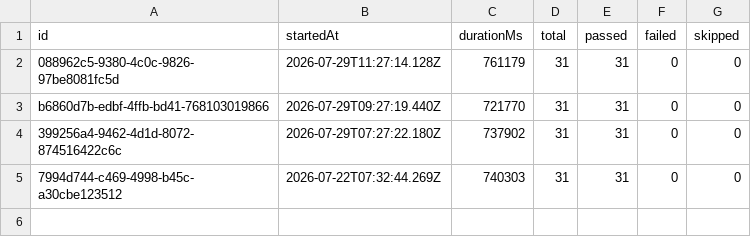
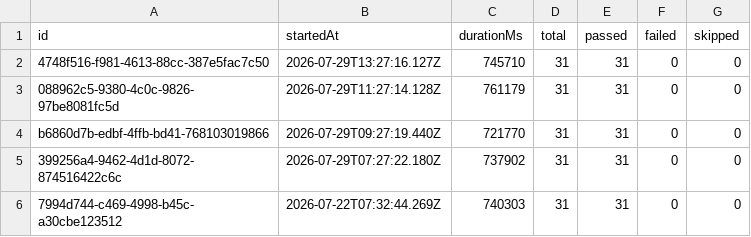
Before and after one commit to Shunyalabsai/widgets-automation, a CSV file: docs/exports/all-runs-summary.csv, drawn as a sheet; the diff names each change by its address in the sheet, - before the commit and + after, or states it on an @@ line.

```diff
--- a/docs/exports/all-runs-summary.csv
+++ b/docs/exports/all-runs-summary.csv
+row 2: 4748f516-f981-4613-88cc-387e5fac7c50 | 2026-07-29T13:27:16.127Z | 745710 | 31 | 31 | 0 | 0
```
Also changed, not shown: docs/exports/current-run.csv, 2 other files.
